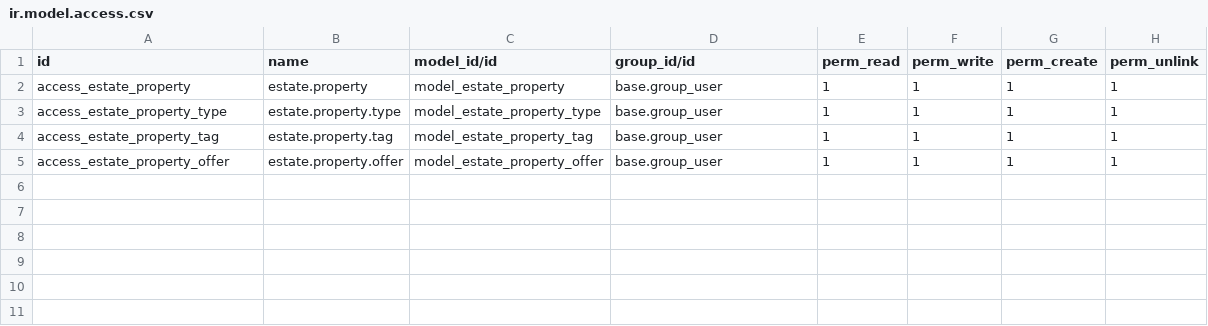
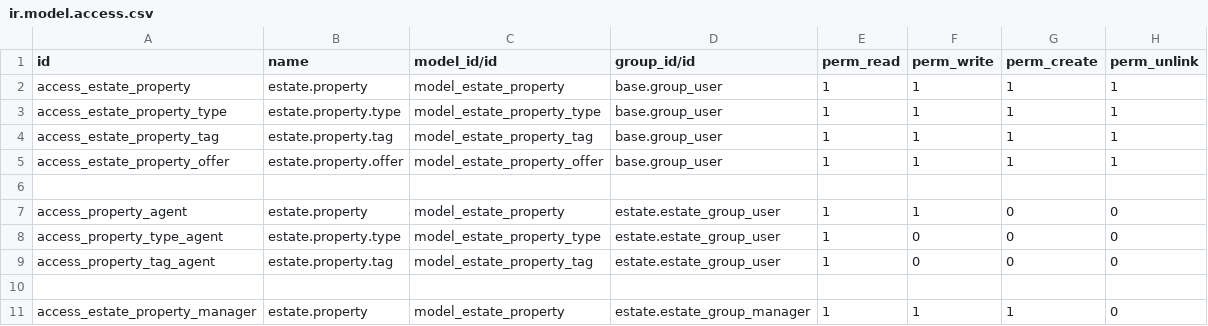
Before and after one commit to fahim-bs23/odoo-practice, a CSV file: custom-addons/estate/security/ir.model.access.csv, drawn as a sheet; the diff names each change by its address in the sheet, - before the commit and + after, or states it on an @@ line.

Commit message:
add groups, access rights and record rules

```diff
--- a/custom-addons/estate/security/ir.model.access.csv
+++ b/custom-addons/estate/security/ir.model.access.csv
+row 6: (empty)
+row 7: access_property_agent | estate.property | model_estate_property | estate.estate_group_user | 1 | 1 | 0 | 0
+row 8: access_property_type_agent | estate.property.type | model_estate_property_type | estate.estate_group_user | 1 | 0 | 0 | 0
+row 9: access_property_tag_agent | estate.property.tag | model_estate_property_tag | estate.estate_group_user | 1 | 0 | 0 | 0
+row 10: (empty)
+row 11: access_estate_property_manager | estate.property | model_estate_property | estate.estate_group_manager | 1 | 1 | 1 | 0
```
Also changed, not shown: 2 other files.
